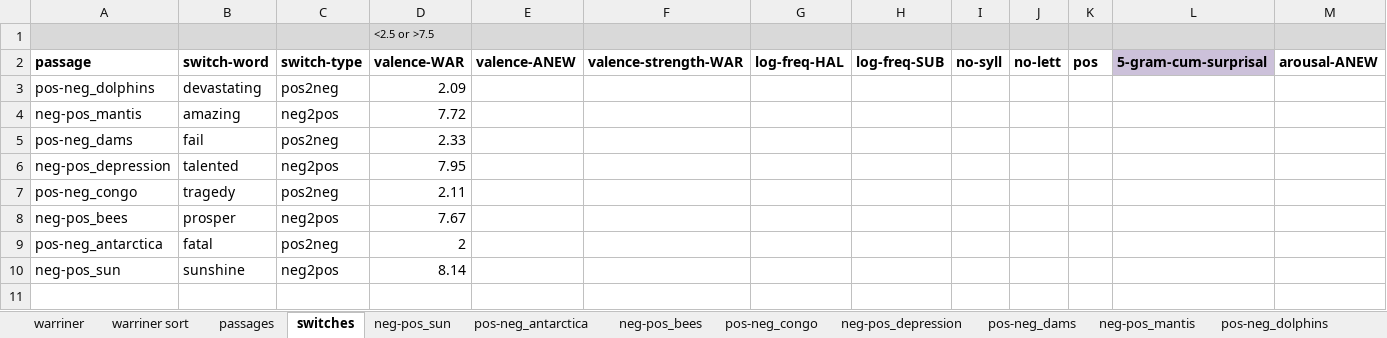
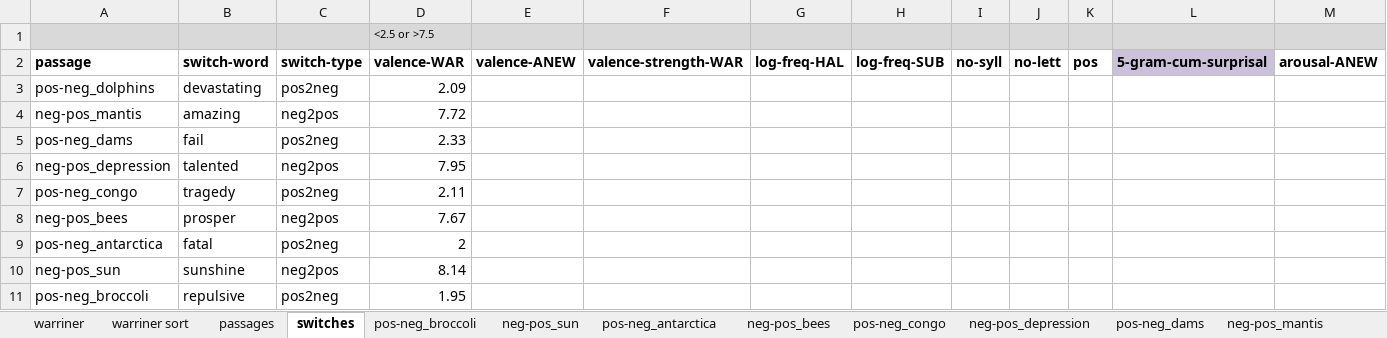
Before and after one commit to NDCLab/readAloud-valence-dataset, an Excel workbook: materials/readAloud-ldt/stimuli/readAloud/readAloud-stimuli_characteristics.xlsx, sheet switches, drawn as a sheet; only a part is shown; values as stored, in another font and other column widths than the file's, no borders; rows hold the shown columns only; the diff names each change by its address in the sheet, - before the commit and + after, or states it on an @@ line.

Commit message:
Add pos-neg_broccoli

```diff
--- a/materials/readAloud-ldt/stimuli/readAloud/readAloud-stimuli_characteristics.xlsx (sheet switches)
+++ b/materials/readAloud-ldt/stimuli/readAloud/readAloud-stimuli_characteristics.xlsx (sheet switches)
+sheet tab: pos-neg_broccoli
+row 11: pos-neg_broccoli | repulsive | pos2neg | 1.95
```
Also changed, not shown: sheet passages, 2 other files.
